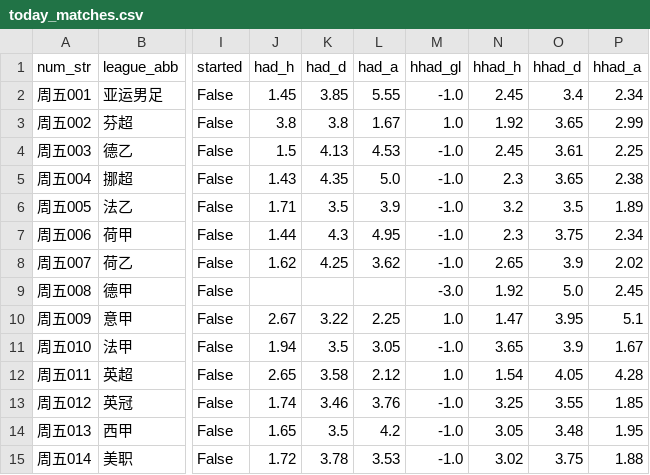
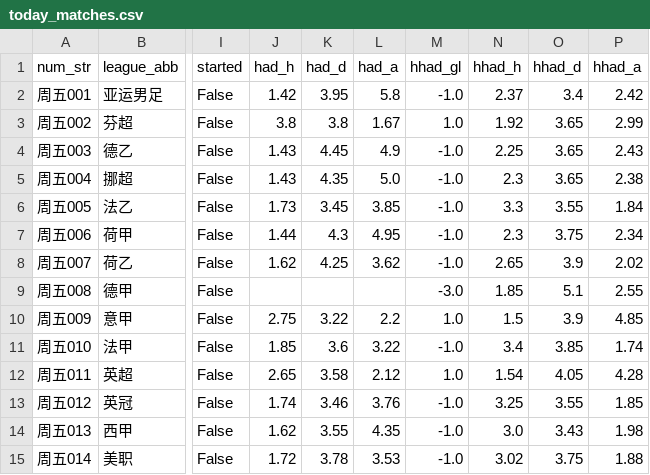
Before and after one commit to wanglin-777/jc-football, a CSV file: data/today_matches.csv, drawn as a sheet; only a part is shown, gaps mark what is left out; the diff names each change by its address in the sheet, - before the commit and + after, or states it on an @@ line.

```diff
--- a/data/today_matches.csv
+++ b/data/today_matches.csv
-J2 (had_h): 1.45
+J2 (had_h): 1.42
-K2 (had_d): 3.85
+K2 (had_d): 3.95
-L2 (had_a): 5.55
+L2 (had_a): 5.8
-N2 (hhad_h): 2.45
+N2 (hhad_h): 2.37
-P2 (hhad_a): 2.34
+P2 (hhad_a): 2.42
-J4 (had_h): 1.5
+J4 (had_h): 1.43
-K4 (had_d): 4.13
+K4 (had_d): 4.45
-L4 (had_a): 4.53
+L4 (had_a): 4.9
-N4 (hhad_h): 2.45
+N4 (hhad_h): 2.25
-O4 (hhad_d): 3.61
+O4 (hhad_d): 3.65
-P4 (hhad_a): 2.25
+P4 (hhad_a): 2.43
-J6 (had_h): 1.71
+J6 (had_h): 1.73
-K6 (had_d): 3.5
+K6 (had_d): 3.45
-L6 (had_a): 3.9
+L6 (had_a): 3.85
-N6 (hhad_h): 3.2
+N6 (hhad_h): 3.3
-O6 (hhad_d): 3.5
+O6 (hhad_d): 3.55
-P6 (hhad_a): 1.89
+P6 (hhad_a): 1.84
-N9 (hhad_h): 1.92
+N9 (hhad_h): 1.85
-O9 (hhad_d): 5.0
+O9 (hhad_d): 5.1
-P9 (hhad_a): 2.45
+P9 (hhad_a): 2.55
-J10 (had_h): 2.67
+J10 (had_h): 2.75
-L10 (had_a): 2.25
+L10 (had_a): 2.2
-N10 (hhad_h): 1.47
+N10 (hhad_h): 1.5
-O10 (hhad_d): 3.95
+O10 (hhad_d): 3.9
-P10 (hhad_a): 5.1
+P10 (hhad_a): 4.85
-J11 (had_h): 1.94
+J11 (had_h): 1.85
-K11 (had_d): 3.5
+K11 (had_d): 3.6
-L11 (had_a): 3.05
+L11 (had_a): 3.22
-N11 (hhad_h): 3.65
+N11 (hhad_h): 3.4
-O11 (hhad_d): 3.9
+O11 (hhad_d): 3.85
-P11 (hhad_a): 1.67
+P11 (hhad_a): 1.74
-J14 (had_h): 1.65
+J14 (had_h): 1.62
-K14 (had_d): 3.5
+K14 (had_d): 3.55
-L14 (had_a): 4.2
+L14 (had_a): 4.35
-N14 (hhad_h): 3.05
+N14 (hhad_h): 3.0
-O14 (hhad_d): 3.48
+O14 (hhad_d): 3.43
-P14 (hhad_a): 1.95
+P14 (hhad_a): 1.98
```
Also changed, not shown: data/history_csv/历史预测_全量.csv, data/history_csv/预测_2026-09-18.csv, 7 other files.
